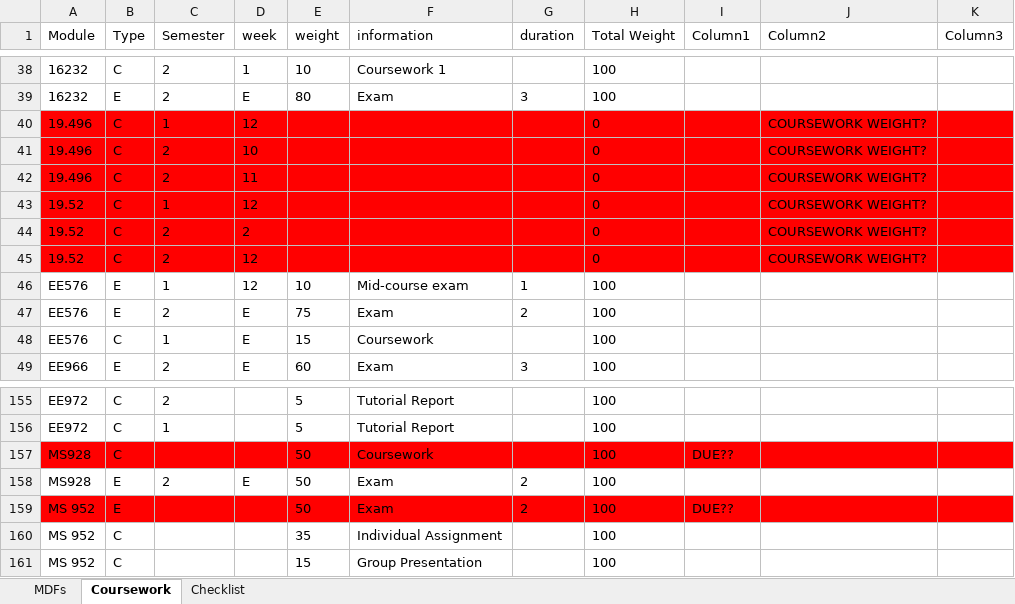
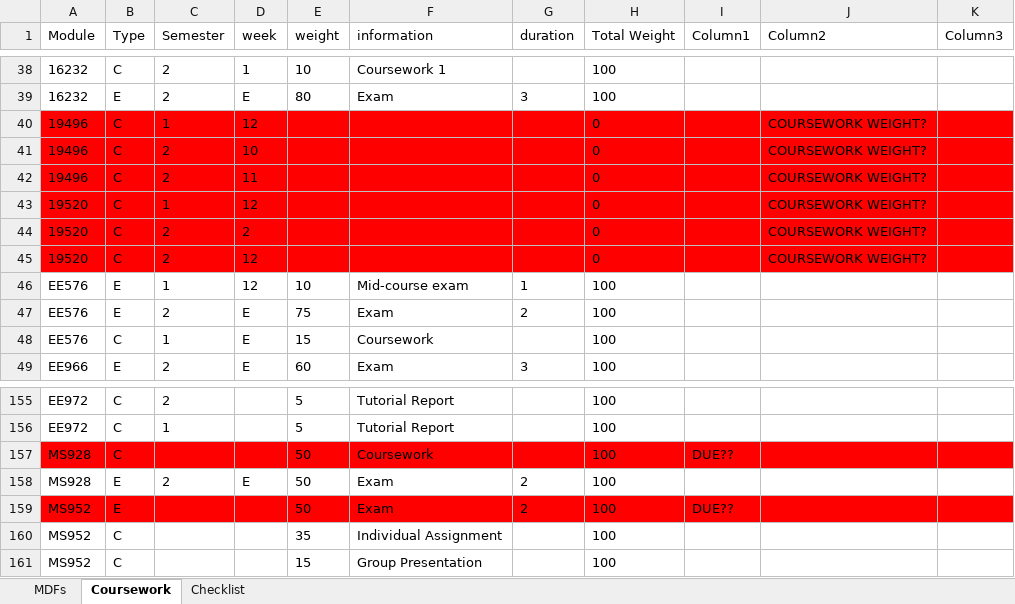
Before and after one commit to AMFagan/MDFDatabase, an Excel workbook: MDFS_20 06 22-1.xlsx, sheet Coursework, drawn as a sheet; only a part is shown, gaps mark what is left out; values as stored, in another font and other column widths than the file's, no borders; table styles not drawn; the diff names each change by its address in the sheet, - before the commit and + after, or states it on an @@ line.

```diff
--- a/MDFS_20 06 22-1.xlsx (sheet Coursework)
+++ b/MDFS_20 06 22-1.xlsx (sheet Coursework)
-A40:A42 (Module): 19.496
+A40:A42 (Module): 19496
-A43:A45 (Module): 19.52
+A43:A45 (Module): 19520
-A159:A161 (Module): MS 952
+A159:A161 (Module): MS952
```
Also changed, not shown: sheet MDFs, sheet Checklist.
